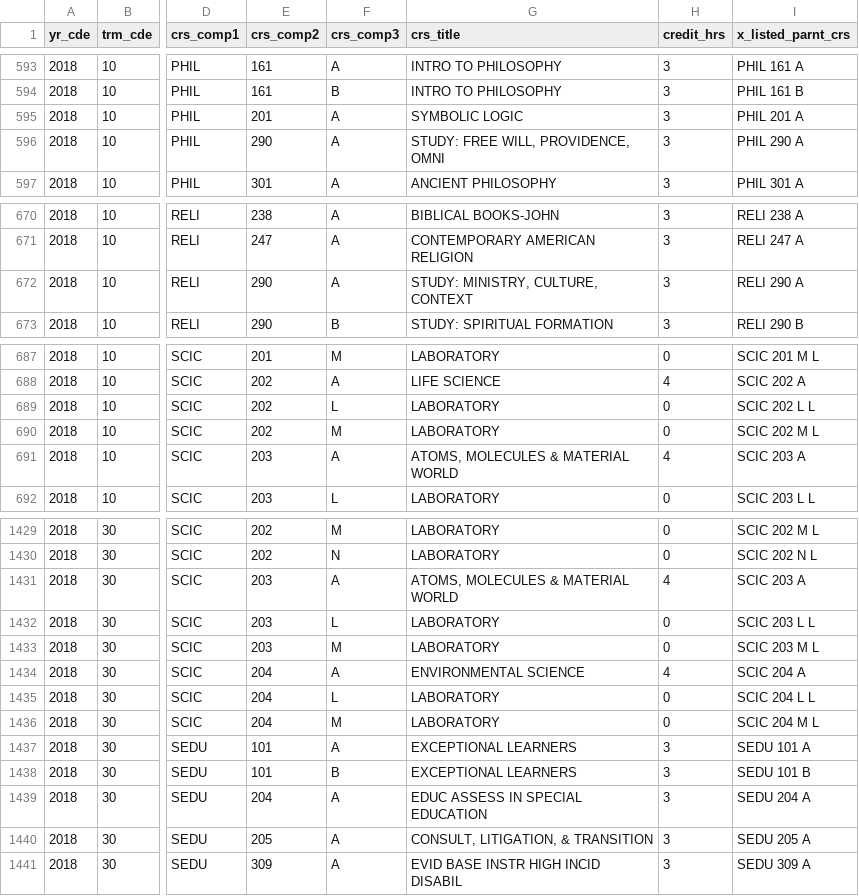
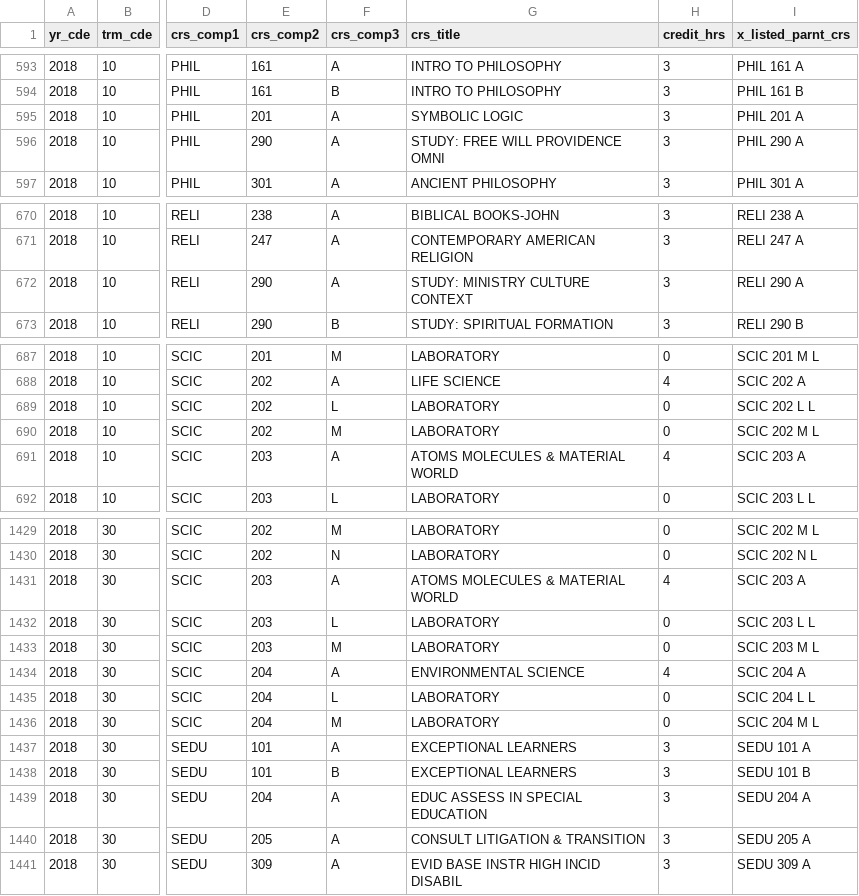
Before and after one commit to GVMartin23/JMEG, a CSV file: 2018-2019.csv, drawn as a sheet; only a part is shown, gaps mark what is left out; the diff covers the shown part only; the diff names each change by its address in the sheet, - before the commit and + after, or states it on an @@ line.

```diff
--- a/2018-2019.csv
+++ b/2018-2019.csv
-G596 (crs_title): STUDY: FREE WILL, PROVIDENCE, OMNI
+G596 (crs_title): STUDY: FREE WILL PROVIDENCE OMNI
-G672 (crs_title): STUDY: MINISTRY, CULTURE, CONTEXT
+G672 (crs_title): STUDY: MINISTRY CULTURE CONTEXT
-G691 (crs_title): ATOMS, MOLECULES & MATERIAL WORLD
+G691 (crs_title): ATOMS MOLECULES & MATERIAL WORLD
-G1431 (crs_title): ATOMS, MOLECULES & MATERIAL WORLD
+G1431 (crs_title): ATOMS MOLECULES & MATERIAL WORLD
-G1440 (crs_title): CONSULT, LITIGATION, & TRANSITION
+G1440 (crs_title): CONSULT LITIGATION & TRANSITION
```
Also changed, not shown: 17 edited cells elsewhere in this file, 1 other file.
